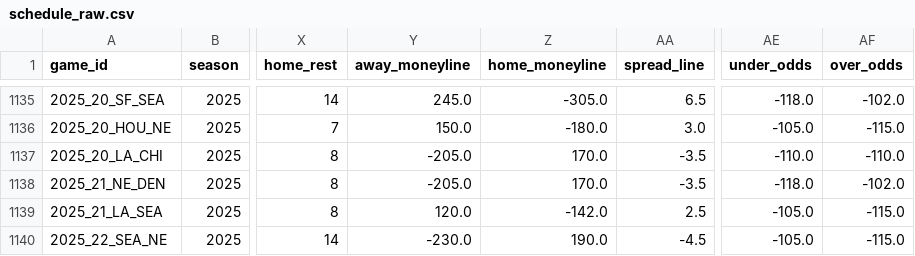
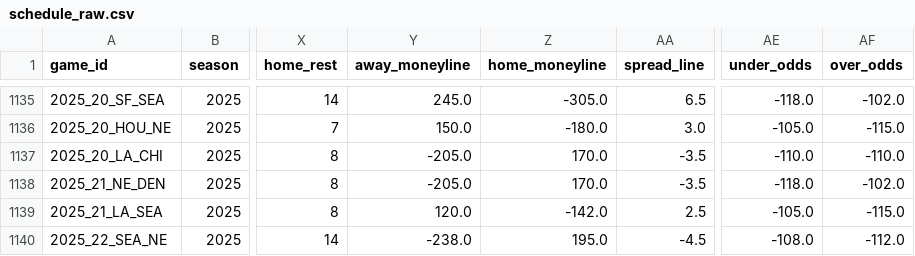
Before and after one commit to dstaggs-15/fantasymanager25, a CSV file: docs/data/raw/schedule_raw.csv, drawn as a sheet; only a part is shown, gaps mark what is left out; the diff names each change by its address in the sheet, - before the commit and + after, or states it on an @@ line.

```diff
--- a/docs/data/raw/schedule_raw.csv
+++ b/docs/data/raw/schedule_raw.csv
-Y1140 (away_moneyline): -230.0
+Y1140 (away_moneyline): -238.0
-Z1140 (home_moneyline): 190.0
+Z1140 (home_moneyline): 195.0
-AE1140 (under_odds): -105.0
+AE1140 (under_odds): -108.0
-AF1140 (over_odds): -115.0
+AF1140 (over_odds): -112.0
```
